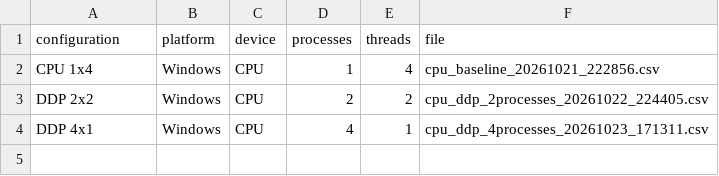
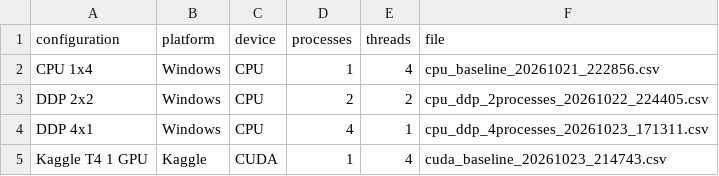
Before and after one commit to arshadhs/aiml-mlsysops-image-classification, a CSV file: results/benchmarks/experiments.csv, drawn as a sheet.

```diff
--- a/results/benchmarks/experiments.csv
+++ b/results/benchmarks/experiments.csv
@@ -4 +4,2 @@ DDP 2x2,Windows,CPU,2,2,cpu_ddp_2processes_20261022_224405.csv
 DDP 4x1,Windows,CPU,4,1,cpu_ddp_4processes_20261023_171311.csv
+Kaggle T4 1 GPU,Kaggle,CUDA,1,4,cuda_baseline_20261023_214743.csv
```
Also changed, not shown: 2 other files.
